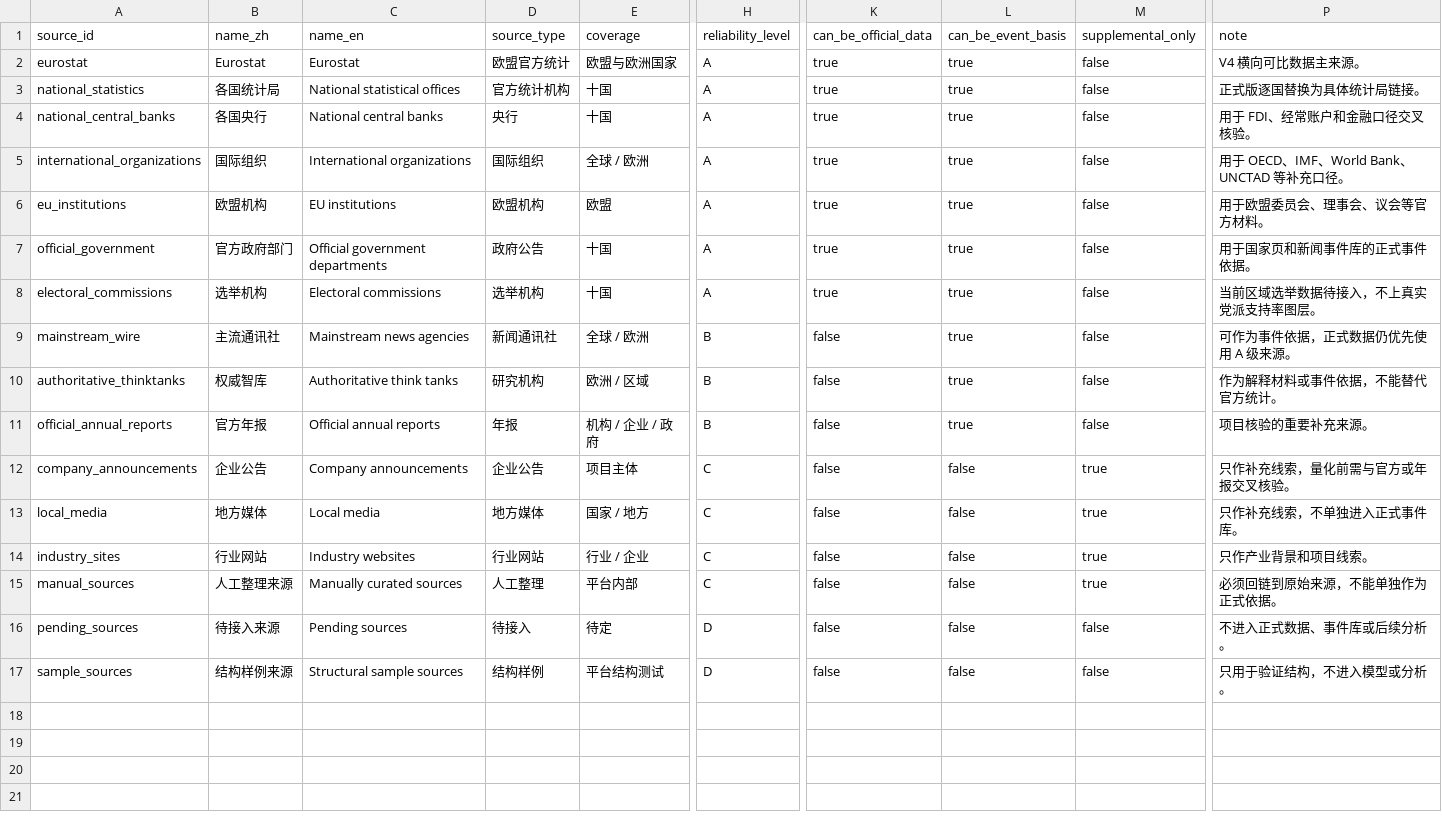
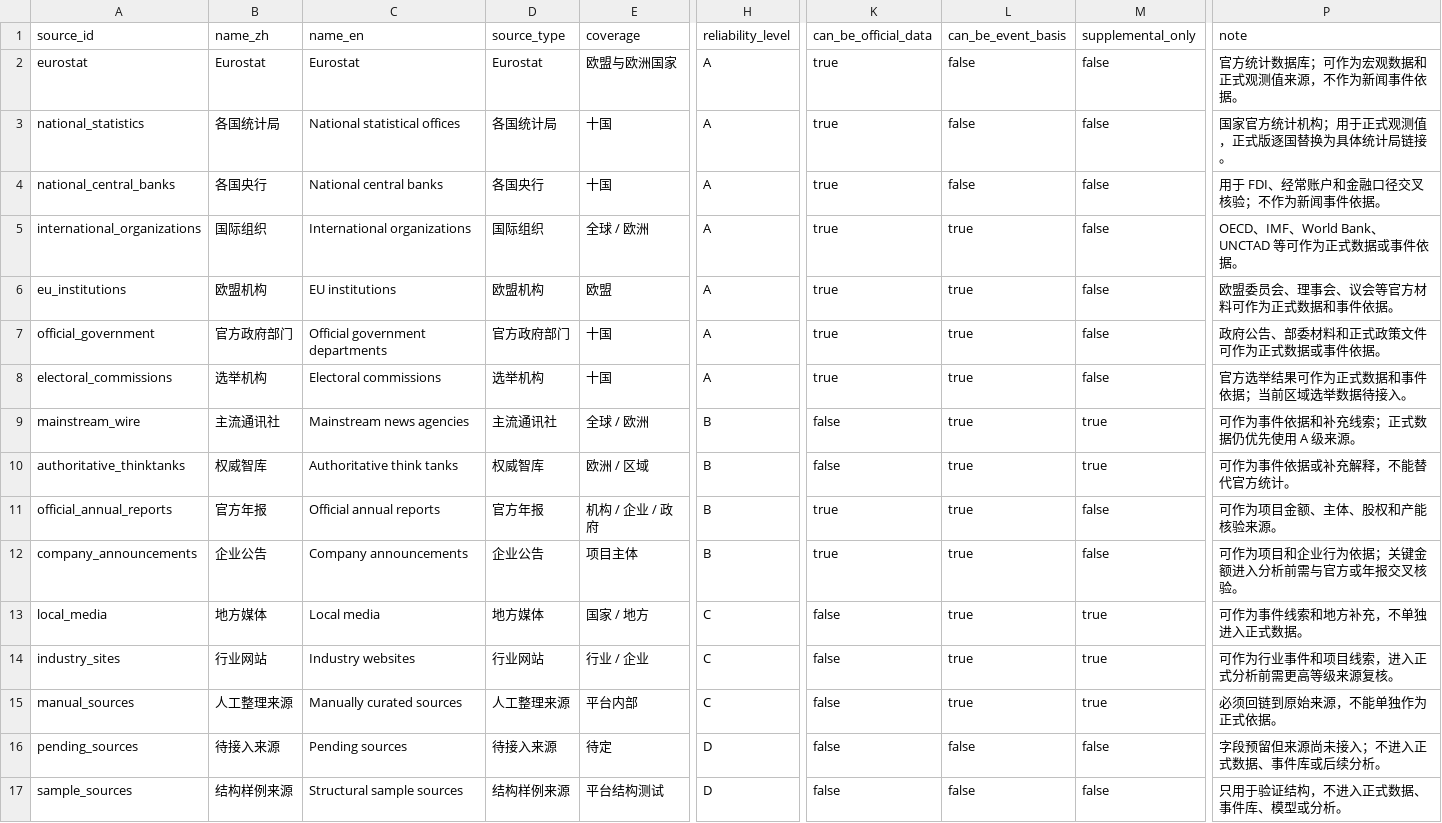
Before and after one commit to hui-sallai/central-europe-political-atlas, a CSV file: public/research-data/sources.csv, drawn as a sheet; only a part is shown, gaps mark what is left out; the diff names each change by its address in the sheet, - before the commit and + after, or states it on an @@ line.

```diff
--- a/public/research-data/sources.csv
+++ b/public/research-data/sources.csv
-D2 (source_type): 欧盟官方统计
+D2 (source_type): Eurostat
-L2:L4 (can_be_event_basis): true
+L2:L4 (can_be_event_basis): false
-P2 (note): V4 横向可比数据主来源。
+P2 (note): 官方统计数据库；可作为宏观数据和正式观测值来源，不作为新闻事件依据。
-D3 (source_type): 官方统计机构
+D3 (source_type): 各国统计局
-P3 (note): 正式版逐国替换为具体统计局链接。
+P3 (note): 国家官方统计机构；用于正式观测值，正式版逐国替换为具体统计局链接。
-D4 (source_type): 央行
+D4 (source_type): 各国央行
-P4 (note): 用于 FDI、经常账户和金融口径交叉核验。
+P4 (note): 用于 FDI、经常账户和金融口径交叉核验；不作为新闻事件依据。
-P5 (note): 用于 OECD、IMF、World Bank、UNCTAD 等补充口径。
+P5 (note): OECD、IMF、World Bank、UNCTAD 等可作为正式数据或事件依据。
-P6 (note): 用于欧盟委员会、理事会、议会等官方材料。
+P6 (note): 欧盟委员会、理事会、议会等官方材料可作为正式数据和事件依据。
-D7 (source_type): 政府公告
+D7 (source_type): 官方政府部门
-P7 (note): 用于国家页和新闻事件库的正式事件依据。
+P7 (note): 政府公告、部委材料和正式政策文件可作为正式数据或事件依据。
-P8 (note): 当前区域选举数据待接入，不上真实党派支持率图层。
+P8 (note): 官方选举结果可作为正式数据和事件依据；当前区域选举数据待接入。
-D9 (source_type): 新闻通讯社
+D9 (source_type): 主流通讯社
-M9:M10 (supplemental_only): false
+M9:M10 (supplemental_only): true
-P9 (note): 可作为事件依据，正式数据仍优先使用 A 级来源。
+P9 (note): 可作为事件依据和补充线索；正式数据仍优先使用 A 级来源。
-D10 (source_type): 研究机构
+D10 (source_type): 权威智库
-P10 (note): 作为解释材料或事件依据，不能替代官方统计。
+P10 (note): 可作为事件依据或补充解释，不能替代官方统计。
-D11 (source_type): 年报
+D11 (source_type): 官方年报
-K11:K12 (can_be_official_data): false
+K11:K12 (can_be_official_data): true
-P11 (note): 项目核验的重要补充来源。
+P11 (note): 可作为项目金额、主体、股权和产能核验来源。
-H12 (reliability_level): C
+H12 (reliability_level): B
-L12:L15 (can_be_event_basis): false
+L12:L15 (can_be_event_basis): true
-M12 (supplemental_only): true
+M12 (supplemental_only): false
-P12 (note): 只作补充线索，量化前需与官方或年报交叉核验。
+P12 (note): 可作为项目和企业行为依据；关键金额进入分析前需与官方或年报交叉核验。
-P13 (note): 只作补充线索，不单独进入正式事件库。
+P13 (note): 可作为事件线索和地方补充，不单独进入正式数据。
-P14 (note): 只作产业背景和项目线索。
+P14 (note): 可作为行业事件和项目线索，进入正式分析前需更高等级来源复核。
-D15 (source_type): 人工整理
+D15 (source_type): 人工整理来源
-D16 (source_type): 待接入
+D16 (source_type): 待接入来源
-P16 (note): 不进入正式数据、事件库或后续分析。
+P16 (note): 字段预留但来源尚未接入；不进入正式数据、事件库或后续分析。
-D17 (source_type): 结构样例
+D17 (source_type): 结构样例来源
-P17 (note): 只用于验证结构，不进入模型或分析。
+P17 (note): 只用于验证结构，不进入正式数据、事件库、模型或分析。
```
Also changed, not shown: public/research-data/china_exposure_candidates.csv, public/research-data/china_projects.csv, 8 other files.
